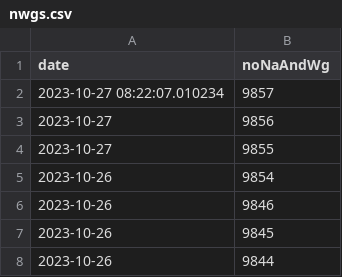
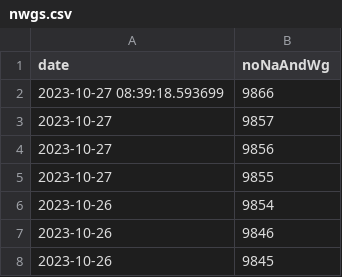
Before and after one commit to rkActions/aleatorio, a CSV file: _wgGesucht/analysis/nwgs.csv, drawn as a sheet; only a part is shown; the shorter side is filled out with more unchanged rows.

Commit message:
new data berlin

```diff
--- a/_wgGesucht/analysis/nwgs.csv
+++ b/_wgGesucht/analysis/nwgs.csv
@@ -1,3 +1,4 @@
 "date","noNaAndWg"
-2023-10-27 08:22:07.010234,9857
+2023-10-27 08:39:18.593699,9866
+2023-10-27,9857
 2023-10-27,9856
```
Also changed, not shown: 2 other files.
